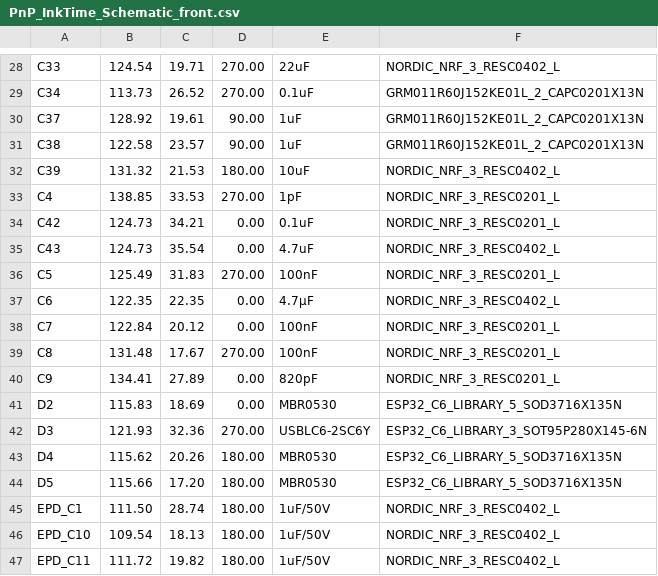
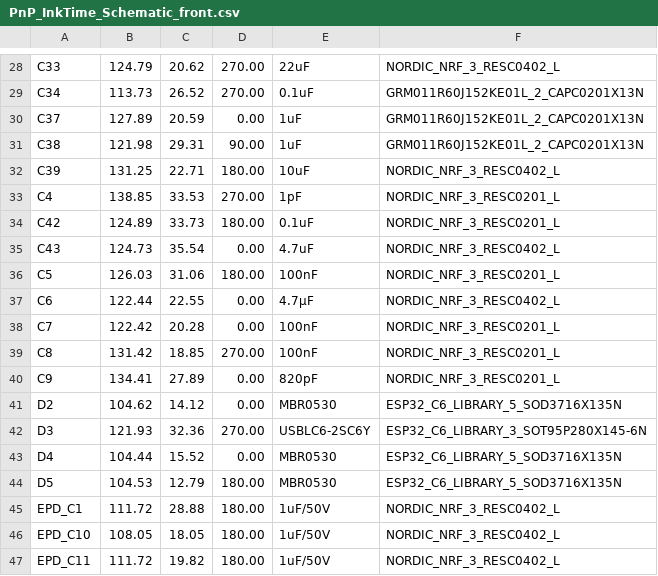
Before and after one commit to ancamaxim/InkTime-Watch, a CSV file: Manufacturing/PnP_InkTime_Schematic_front.csv, drawn as a sheet; only a part is shown, gaps mark what is left out; the diff covers the shown part only; the diff names each change by its address in the sheet, - before the commit and + after, or states it on an @@ line.

```diff
--- a/Manufacturing/PnP_InkTime_Schematic_front.csv
+++ b/Manufacturing/PnP_InkTime_Schematic_front.csv
-B28: 124.54
+B28: 124.79
-C28: 19.71
+C28: 20.62
-B30: 128.92
+B30: 127.89
-C30: 19.61
+C30: 20.59
-D30: 90.00
+D30: 0.00
-B31: 122.58
+B31: 121.98
-C31: 23.57
+C31: 29.31
-B32: 131.32
+B32: 131.25
-C32: 21.53
+C32: 22.71
-B34: 124.73
+B34: 124.89
-C34: 34.21
+C34: 33.73
-D34: 0.00
+D34: 180.00
-B36: 125.49
+B36: 126.03
-C36: 31.83
+C36: 31.06
-D36: 270.00
+D36: 180.00
-B37: 122.35
+B37: 122.44
-C37: 22.35
+C37: 22.55
-B38: 122.84
+B38: 122.42
-C38: 20.12
+C38: 20.28
-B39: 131.48
+B39: 131.42
-C39: 17.67
+C39: 18.85
-B41: 115.83
+B41: 104.62
-C41: 18.69
+C41: 14.12
-B43: 115.62
+B43: 104.44
-C43: 20.26
+C43: 15.52
-D43: 180.00
+D43: 0.00
-B44: 115.66
+B44: 104.53
-C44: 17.20
+C44: 12.79
-B45: 111.50
+B45: 111.72
-C45: 28.74
+C45: 28.88
-B46: 109.54
+B46: 108.05
-C46: 18.13
+C46: 18.05
```
Also changed, not shown: 104 edited cells elsewhere in this file, 11 other files.
